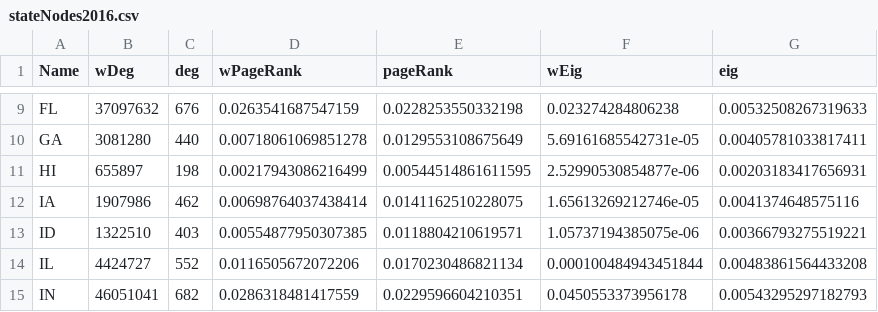
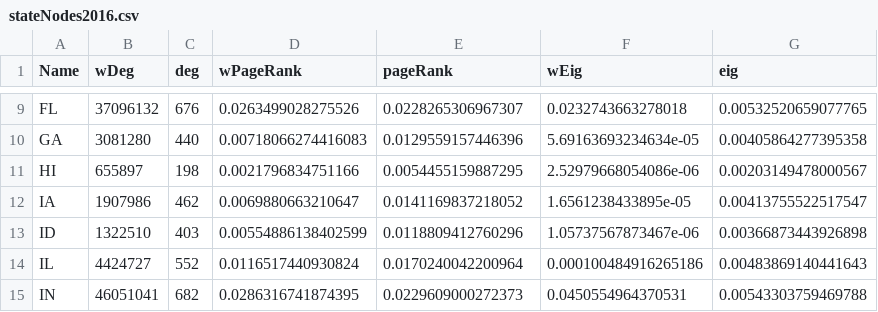
Before and after one commit to leahbalter/political-campaign-networks, a CSV file: Data and Results/2016/SenV3/stateNodes2016.csv, drawn as a sheet; only a part is shown, gaps mark what is left out; the diff covers the shown part only; the diff names each change by its address in the sheet, - before the commit and + after, or states it on an @@ line.

```diff
--- a/Data and Results/2016/SenV3/stateNodes2016.csv
+++ b/Data and Results/2016/SenV3/stateNodes2016.csv
-B9 (wDeg): 37097632
+B9 (wDeg): 37096132
-D9 (wPageRank): 0.0263541687547159
+D9 (wPageRank): 0.0263499028275526
-E9 (pageRank): 0.0228253550332198
+E9 (pageRank): 0.0228265306967307
-F9 (wEig): 0.023274284806238
+F9 (wEig): 0.0232743663278018
-G9 (eig): 0.00532508267319633
+G9 (eig): 0.00532520659077765
-D10 (wPageRank): 0.00718061069851278
+D10 (wPageRank): 0.00718066274416083
-E10 (pageRank): 0.0129553108675649
+E10 (pageRank): 0.0129559157446396
-F10 (wEig): 5.69161685542731e-05
+F10 (wEig): 5.69163693234634e-05
-G10 (eig): 0.00405781033817411
+G10 (eig): 0.00405864277395358
-D11 (wPageRank): 0.00217943086216499
+D11 (wPageRank): 0.0021796834751166
-E11 (pageRank): 0.00544514861611595
+E11 (pageRank): 0.0054455159887295
-F11 (wEig): 2.52990530854877e-06
+F11 (wEig): 2.52979668054086e-06
-G11 (eig): 0.00203183417656931
+G11 (eig): 0.00203149478000567
-D12 (wPageRank): 0.00698764037438414
+D12 (wPageRank): 0.0069880663210647
-E12 (pageRank): 0.0141162510228075
+E12 (pageRank): 0.0141169837218052
-F12 (wEig): 1.65613269212746e-05
+F12 (wEig): 1.6561238433895e-05
-G12 (eig): 0.0041374648575116
+G12 (eig): 0.00413755522517547
-D13 (wPageRank): 0.00554877950307385
+D13 (wPageRank): 0.00554886138402599
-E13 (pageRank): 0.0118804210619571
+E13 (pageRank): 0.0118809412760296
-F13 (wEig): 1.05737194385075e-06
+F13 (wEig): 1.05737567873467e-06
-G13 (eig): 0.00366793275519221
+G13 (eig): 0.00366873443926898
-D14 (wPageRank): 0.0116505672072206
+D14 (wPageRank): 0.0116517440930824
-E14 (pageRank): 0.0170230486821134
+E14 (pageRank): 0.0170240042200964
-F14 (wEig): 0.000100484943451844
+F14 (wEig): 0.000100484916265186
-G14 (eig): 0.00483861564433208
+G14 (eig): 0.00483869140441643
-D15 (wPageRank): 0.0286318481417559
+D15 (wPageRank): 0.0286316741874395
-E15 (pageRank): 0.0229596604210351
+E15 (pageRank): 0.0229609000272373
-F15 (wEig): 0.0450553373956178
+F15 (wEig): 0.0450554964370531
-G15 (eig): 0.00543295297182793
+G15 (eig): 0.00543303759469788
```
Also changed, not shown: 111 edited cells elsewhere in this file, Data and Results/2012/SenV3/nodes2012.csv, Data and Results/2012/SenV3/stateNodes2012.csv, 38 other files.
